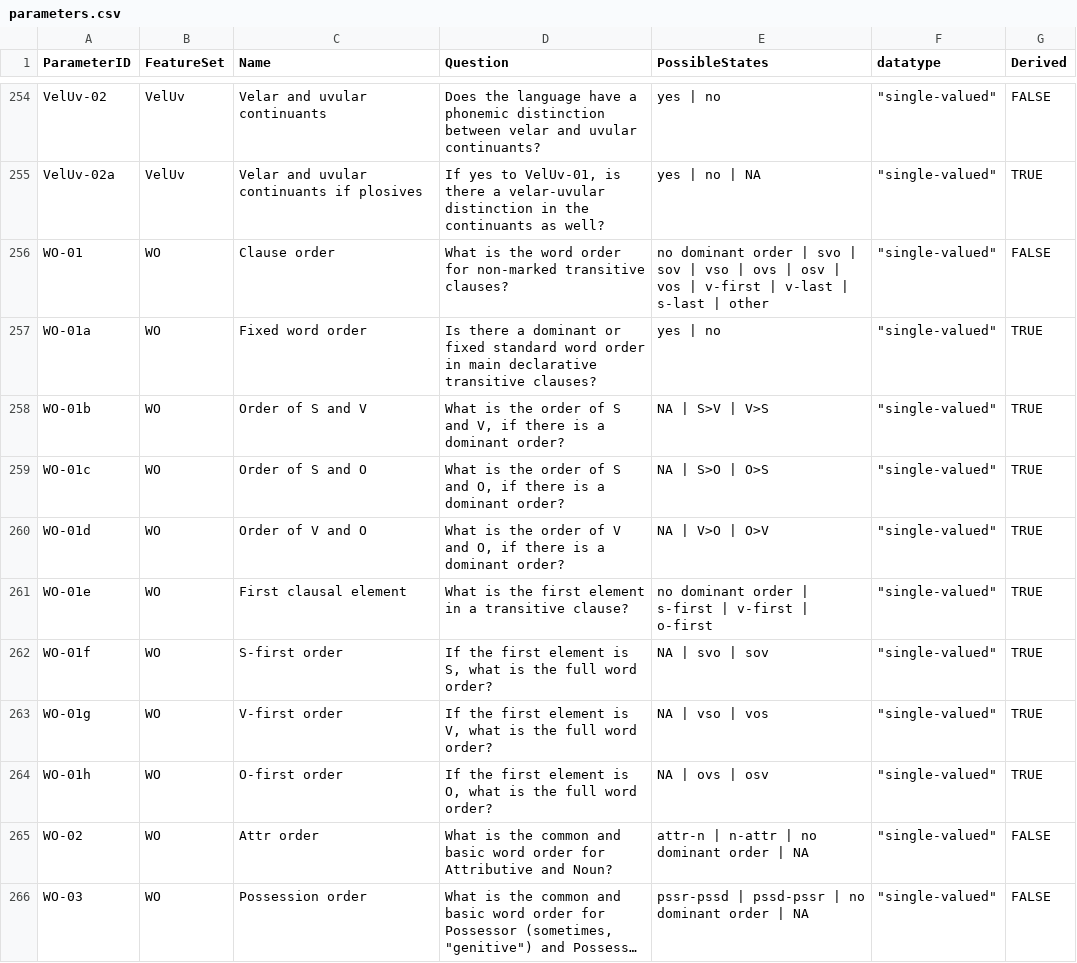
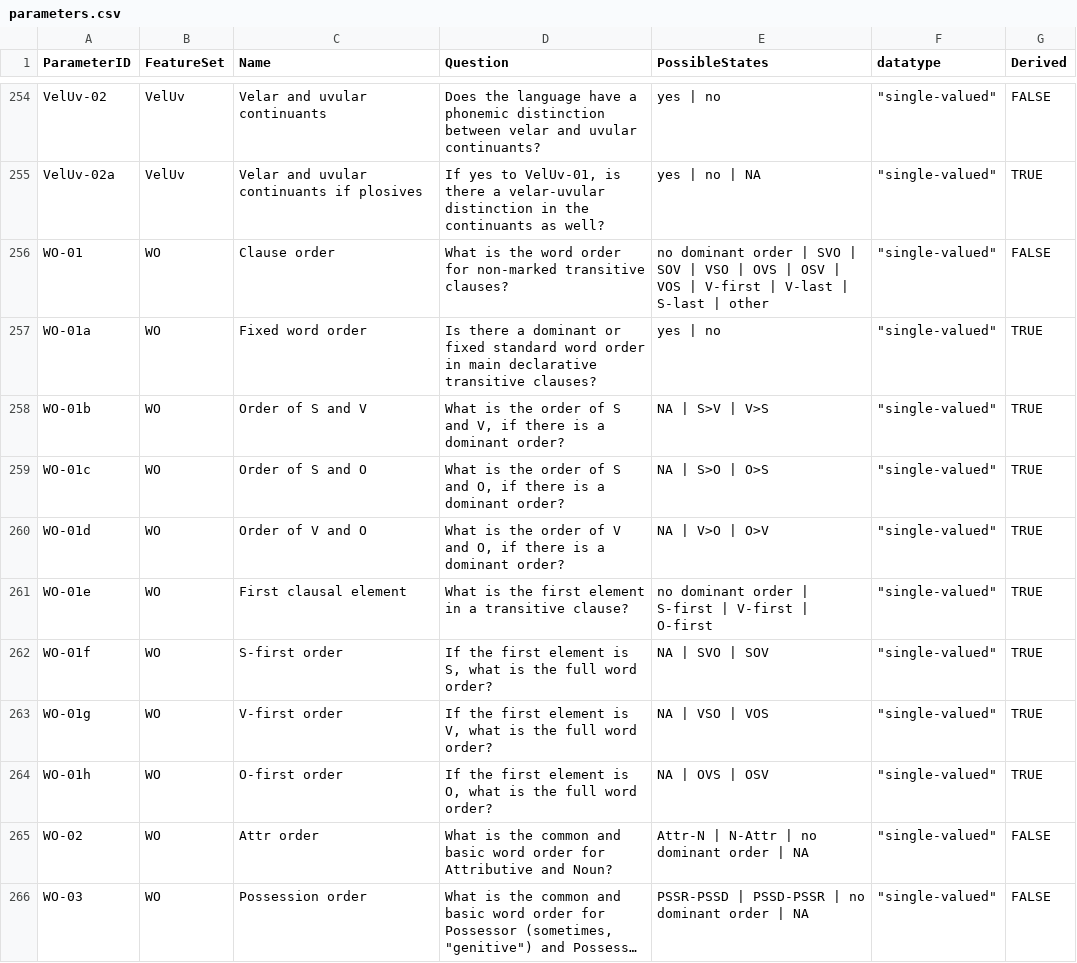
Before and after one commit to davidainman/atlas-data, a CSV file: cldf-atlas/parameters.csv, drawn as a sheet; only a part is shown, gaps mark what is left out; long unchanged cells end in …; the diff names each change by its address in the sheet, - before the commit and + after, or states it on an @@ line.

Commit message:
Capitalizing words in WO
WO-01, 01e-h capitalized S, V, O
WO-02 capitalized Attr, N
WO-03 capitalized PSSR, PSSD

This required changes to codes, parameters, values, and wo.R (for the error checks and derived features), nounposs.R (for the correlation between WO and NounPoss), main-warnings (for capitalization of PSSR, PSSD).

```diff
--- a/cldf-atlas/parameters.csv
+++ b/cldf-atlas/parameters.csv
-E256 (PossibleStates): …order | svo | sov | vso | ovs | osv | vos | v-first | v-last | s-last | other
+E256 (PossibleStates): …order | SVO | SOV | VSO | OVS | OSV | VOS | V-first | V-last | S-last | other
-E261 (PossibleStates): …order | s-first | v-first | o-first
+E261 (PossibleStates): …order | S-first | V-first | O-first
-E262 (PossibleStates): NA | svo | sov
+E262 (PossibleStates): NA | SVO | SOV
-E263 (PossibleStates): NA | vso | vos
+E263 (PossibleStates): NA | VSO | VOS
-E264 (PossibleStates): NA | ovs | osv
+E264 (PossibleStates): NA | OVS | OSV
-E265 (PossibleStates): attr-n | n-attr | no dominant order | NA
+E265 (PossibleStates): Attr-N | N-Attr | no dominant order | NA
-E266 (PossibleStates): pssr-pssd | pssd-pssr | no…
+E266 (PossibleStates): PSSR-PSSD | PSSD-PSSR | no…
```
Also changed, not shown: cldf-atlas/codes.csv, outputs/main-warnings.csv, 2 other files.
